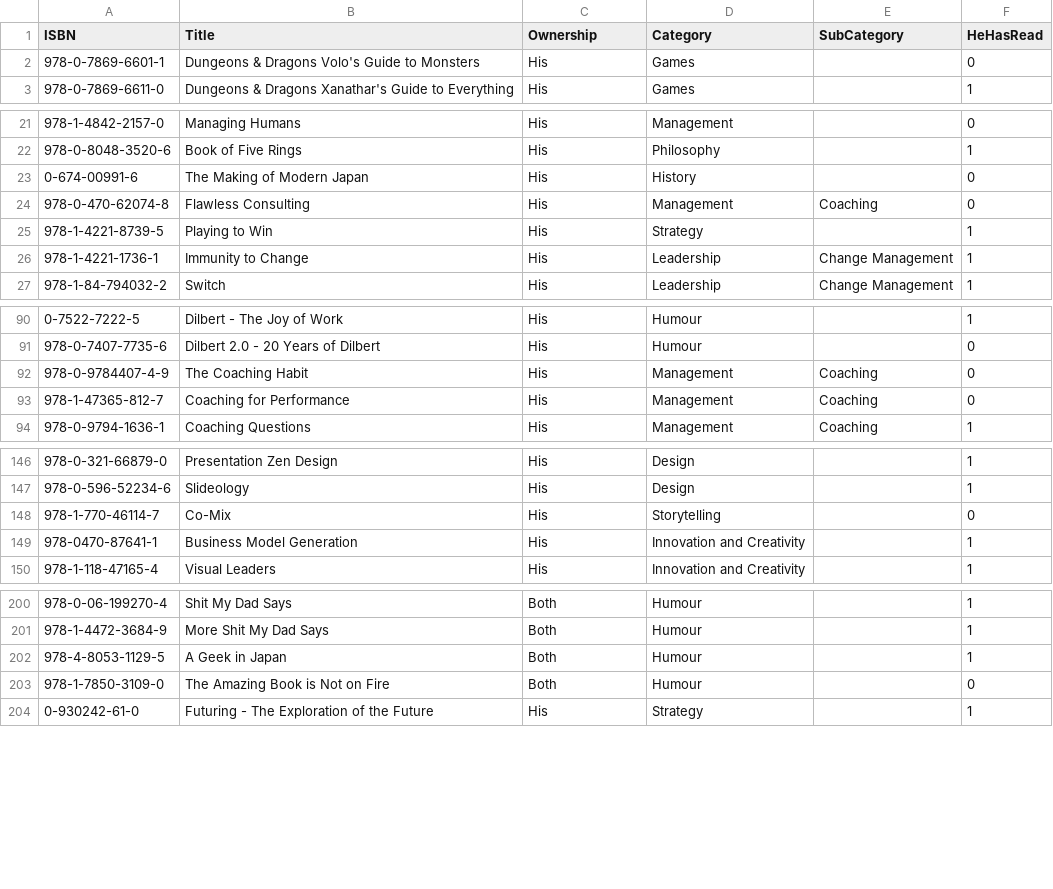
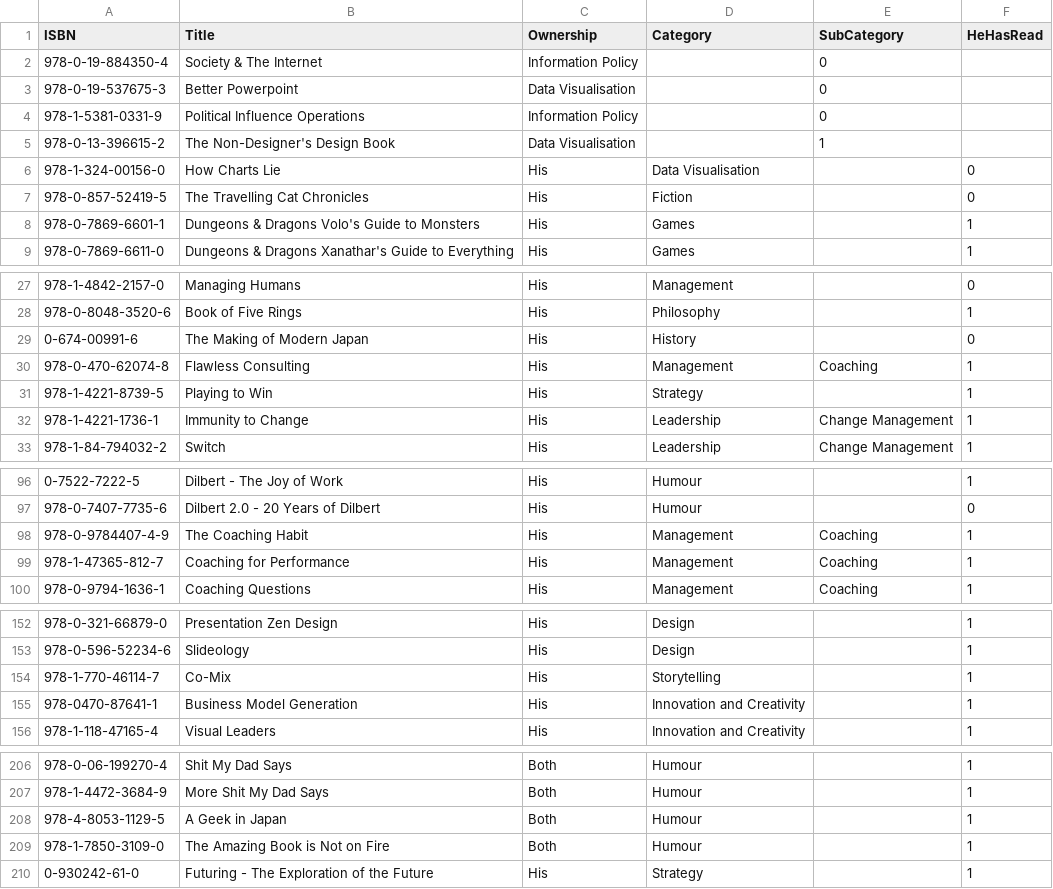
Before and after one commit to ThoughtfulPractice/books_catalogue_vis, a CSV file: data/raw/books.csv, drawn as a sheet; only a part is shown, gaps mark what is left out.

Commit message:
Update books.csv

```diff
--- a/data/raw/books.csv
+++ b/data/raw/books.csv
@@ -1,3 +1,9 @@
 ISBN,Title,Ownership,Category,SubCategory,HeHasRead
-978-0-7869-6601-1,"Dungeons & Dragons Volo's Guide to Monsters",His,Games,,0
+978-0-19-884350-4, Society & The Internet,Information Policy,,0
+978-0-19-537675-3,Better Powerpoint,Data Visualisation,,0
+978-1-5381-0331-9,Political Influence Operations,Information Policy,,0
+978-0-13-396615-2,"The Non-Designer's Design Book",Data Visualisation,,1
+978-1-324-00156-0,How Charts Lie,His,Data Visualisation,,0
+978-0-857-52419-5,The Travelling Cat Chronicles,His,Fiction,,0
+978-0-7869-6601-1,"Dungeons & Dragons Volo's Guide to Monsters",His,Games,,1
 978-0-7869-6611-0,"Dungeons & Dragons Xanathar's Guide to Everything",His,Games,,1
@@ -23,3 +29,3 @@ ISBN,Title,Ownership,Category,SubCategory,HeHasRead
 0-674-00991-6,The Making of Modern Japan,His,History,,0
-978-0-470-62074-8,Flawless Consulting,His,Management,Coaching,0
+978-0-470-62074-8,Flawless Consulting,His,Management,Coaching,1
 978-1-4221-8739-5,Playing to Win,His,Strategy,,1
@@ -91,4 +97,4 @@ ISBN,Title,Ownership,Category,SubCategory,HeHasRead
 978-0-7407-7735-6,Dilbert 2.0 - 20 Years of Dilbert,His,Humour,,0
-978-0-9784407-4-9,The Coaching Habit,His,Management,Coaching,0
-978-1-47365-812-7,Coaching for Performance,His,Management,Coaching,0
+978-0-9784407-4-9,The Coaching Habit,His,Management,Coaching,1
+978-1-47365-812-7,Coaching for Performance,His,Management,Coaching,1
 978-0-9794-1636-1,Coaching Questions,His,Management,Coaching,1
@@ -147,3 +153,3 @@ ISBN,Title,Ownership,Category,SubCategory,HeHasRead
 978-0-596-52234-6,Slideology,His,Design,,1
-978-1-770-46114-7,Co-Mix,His,Storytelling,,0
+978-1-770-46114-7,Co-Mix,His,Storytelling,,1
 978-0470-87641-1,Business Model Generation,His,Innovation and Creativity,,1
@@ -202,3 +208,3 @@ ISBN,Title,Ownership,Category,SubCategory,HeHasRead
 978-4-8053-1129-5,A Geek in Japan,Both,Humour,,1
-978-1-7850-3109-0,The Amazing Book is Not on Fire,Both,Humour,,0
+978-1-7850-3109-0,The Amazing Book is Not on Fire,Both,Humour,,1
 0-930242-61-0,Futuring - The Exploration of the Future,His,Strategy,,1
```
